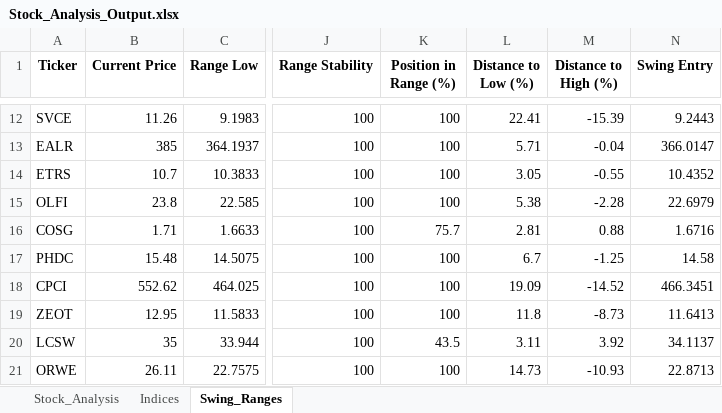
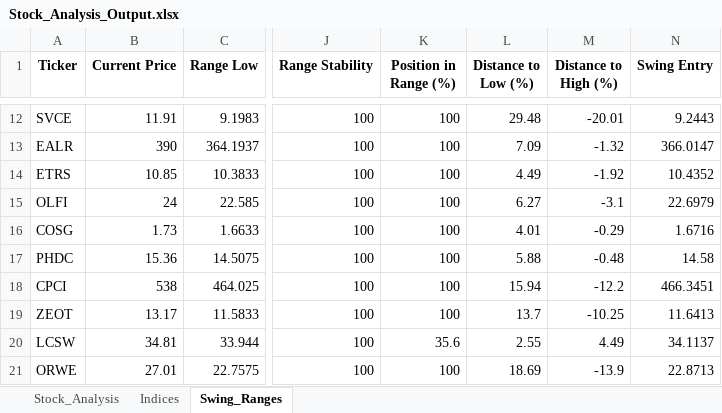
Before and after one commit to ARa2of/egx-stock-analysis, an Excel workbook: Stock_Analysis_Output.xlsx, sheet Swing_Ranges, drawn as a sheet; only a part is shown, gaps mark what is left out; values as stored, in another font and other column widths than the file's, no borders; the diff covers the shown part only; the diff names each change by its address in the sheet, - before the commit and + after, or states it on an @@ line.

```diff
--- a/Stock_Analysis_Output.xlsx (sheet Swing_Ranges)
+++ b/Stock_Analysis_Output.xlsx (sheet Swing_Ranges)
-B12 (Current Price): 11.26
+B12 (Current Price): 11.91
-L12 (Distance to Low (%)): 22.41
+L12 (Distance to Low (%)): 29.48
-M12 (Distance to High (%)): -15.39
+M12 (Distance to High (%)): -20.01
-B13 (Current Price): 385
+B13 (Current Price): 390
-L13 (Distance to Low (%)): 5.71
+L13 (Distance to Low (%)): 7.09
-M13 (Distance to High (%)): -0.04
+M13 (Distance to High (%)): -1.32
-B14 (Current Price): 10.7
+B14 (Current Price): 10.85
-L14 (Distance to Low (%)): 3.05
+L14 (Distance to Low (%)): 4.49
-M14 (Distance to High (%)): -0.55
+M14 (Distance to High (%)): -1.92
-B15 (Current Price): 23.8
+B15 (Current Price): 24
-L15 (Distance to Low (%)): 5.38
+L15 (Distance to Low (%)): 6.27
-M15 (Distance to High (%)): -2.28
+M15 (Distance to High (%)): -3.1
-B16 (Current Price): 1.71
+B16 (Current Price): 1.73
-K16 (Position in Range (%)): 75.7
+K16 (Position in Range (%)): 100
-L16 (Distance to Low (%)): 2.81
+L16 (Distance to Low (%)): 4.01
-M16 (Distance to High (%)): 0.88
+M16 (Distance to High (%)): -0.29
-B17 (Current Price): 15.48
+B17 (Current Price): 15.36
-L17 (Distance to Low (%)): 6.7
+L17 (Distance to Low (%)): 5.88
-M17 (Distance to High (%)): -1.25
+M17 (Distance to High (%)): -0.48
-B18 (Current Price): 552.62
+B18 (Current Price): 538
-L18 (Distance to Low (%)): 19.09
+L18 (Distance to Low (%)): 15.94
-M18 (Distance to High (%)): -14.52
+M18 (Distance to High (%)): -12.2
-B19 (Current Price): 12.95
+B19 (Current Price): 13.17
-L19 (Distance to Low (%)): 11.8
+L19 (Distance to Low (%)): 13.7
-M19 (Distance to High (%)): -8.73
+M19 (Distance to High (%)): -10.25
-B20 (Current Price): 35
+B20 (Current Price): 34.81
-K20 (Position in Range (%)): 43.5
+K20 (Position in Range (%)): 35.6
-L20 (Distance to Low (%)): 3.11
+L20 (Distance to Low (%)): 2.55
-M20 (Distance to High (%)): 3.92
+M20 (Distance to High (%)): 4.49
-B21 (Current Price): 26.11
+B21 (Current Price): 27.01
-L21 (Distance to Low (%)): 14.73
+L21 (Distance to Low (%)): 18.69
-M21 (Distance to High (%)): -10.93
+M21 (Distance to High (%)): -13.9
```
Also changed, not shown: 128 edited cells elsewhere in this sheet, sheet Stock_Analysis, sheet Indices, 1 other file.
